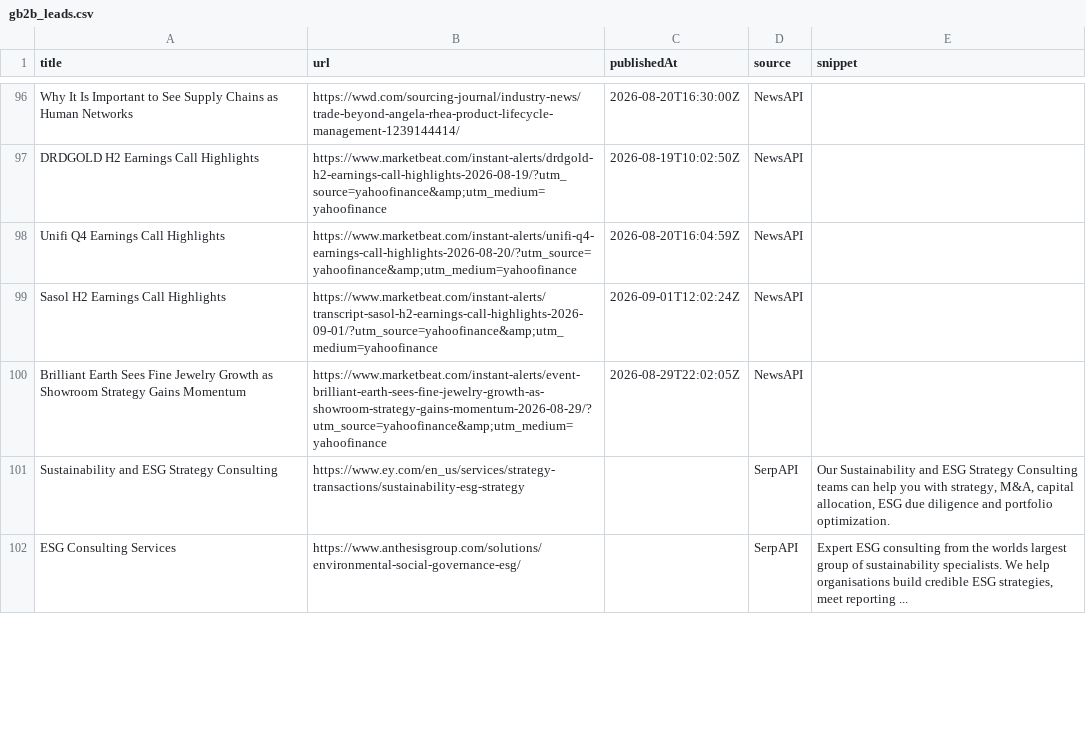
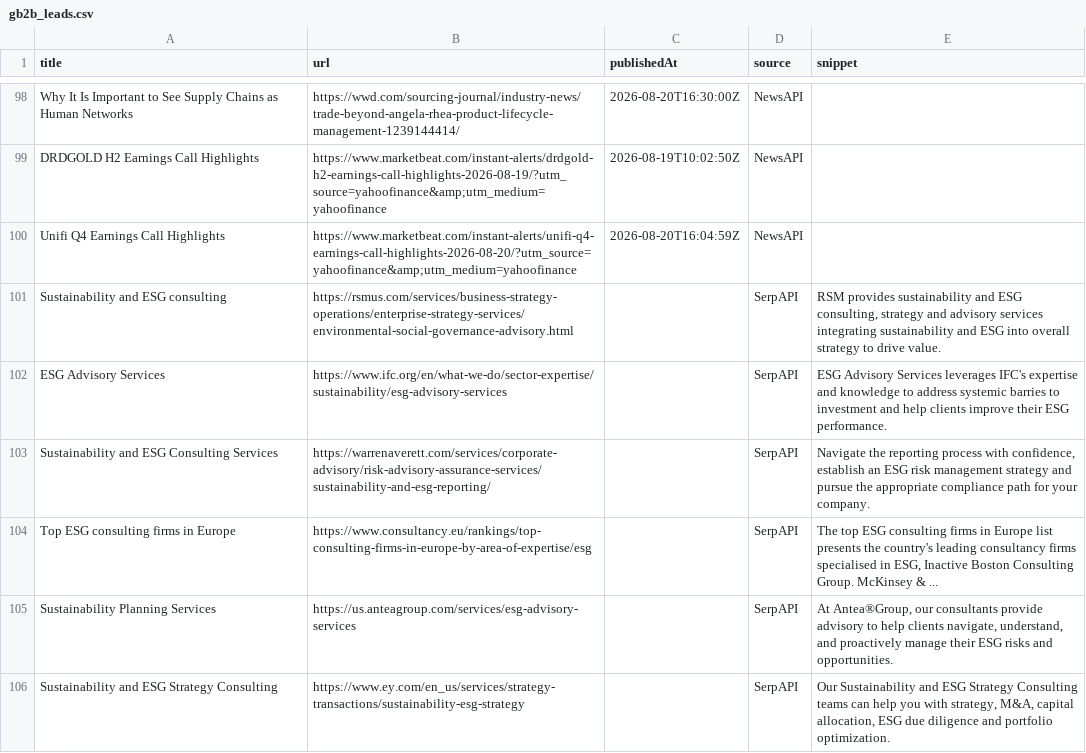
Before and after one commit to media-stack/gb2b-lead-finder, a CSV file: gb2b_leads.csv, drawn as a sheet; only a part is shown, gaps mark what is left out; the diff covers the shown part only.

```diff
--- a/gb2b_leads.csv
+++ b/gb2b_leads.csv
@@ -98,5 +100,7 @@ DRDGOLD H2 Earnings Call Highlights,https://www.marketbeat.com/instant-alerts/dr
 Unifi Q4 Earnings Call Highlights,https://www.marketbeat.com/instant-alerts/unifi-q4-earnings-call-highlights-2026-08-20/?utm_source=yahoofinance&amp;utm_medium=yahoofinance,2026-08-20T16:04:59Z,NewsAPI,
-Sasol H2 Earnings Call Highlights,https://www.marketbeat.com/instant-alerts/transcript-sasol-h2-earnings-call-highlights-2026-09-01/?utm_source=yahoofinance&amp;utm_medium=yahoofinance,2026-09-01T12:02:24Z,NewsAPI,
-Brilliant Earth Sees Fine Jewelry Growth as Showroom Strategy Gains Momentum,https://www.marketbeat.com/instant-alerts/event-brilliant-earth-sees-fine-jewelry-growth-as-showroom-strategy-gains-momentum-2026-08-29/?utm_source=yahoofinance&amp;utm_medium=yahoofinance,2026-08-29T22:02:05Z,NewsAPI,
+Sustainability and ESG consulting,https://rsmus.com/services/business-strategy-operations/enterprise-strategy-services/environmental-social-governance-advisory.html,,SerpAPI,"RSM provides sustainability and ESG consulting, strategy and advisory services integrating sustainability and ESG into overall strategy to drive value."
+ESG Advisory Services,https://www.ifc.org/en/what-we-do/sector-expertise/sustainability/esg-advisory-services,,SerpAPI,ESG Advisory Services leverages IFC's expertise and knowledge to address systemic barries to investment and help clients improve their ESG performance.
+Sustainability and ESG Consulting Services,https://warrenaverett.com/services/corporate-advisory/risk-advisory-assurance-services/sustainability-and-esg-reporting/,,SerpAPI,"Navigate the reporting process with confidence, establish an ESG risk management strategy and pursue the appropriate compliance path for your company."
+Top ESG consulting firms in Europe,https://www.consultancy.eu/rankings/top-consulting-firms-in-europe-by-area-of-expertise/esg,,SerpAPI,"The top ESG consulting firms in Europe list presents the country's leading consultancy firms specialised in ESG, Inactive Boston Consulting Group. McKinsey & ..."
+Sustainability Planning Services,https://us.anteagroup.com/services/esg-advisory-services,,SerpAPI,"At Antea®Group, our consultants provide advisory to help clients navigate, understand, and proactively manage their ESG risks and opportunities."
 Sustainability and ESG Strategy Consulting,https://www.ey.com/en_us/services/strategy-transactions/sustainability-esg-strategy,,SerpAPI,"Our Sustainability and ESG Strategy Consulting teams can help you with strategy, M&A, capital allocation, ESG due diligence and portfolio optimization."
-ESG Consulting Services,https://www.anthesisgroup.com/solutions/environmental-social-governance-esg/,,SerpAPI,"Expert ESG consulting from the worlds largest group of sustainability specialists. We help organisations build credible ESG strategies, meet reporting ..."
```
Also changed, not shown: 4 added rows, 5 removed rows, 3 moved rows and 6 edited cells elsewhere in this file.
